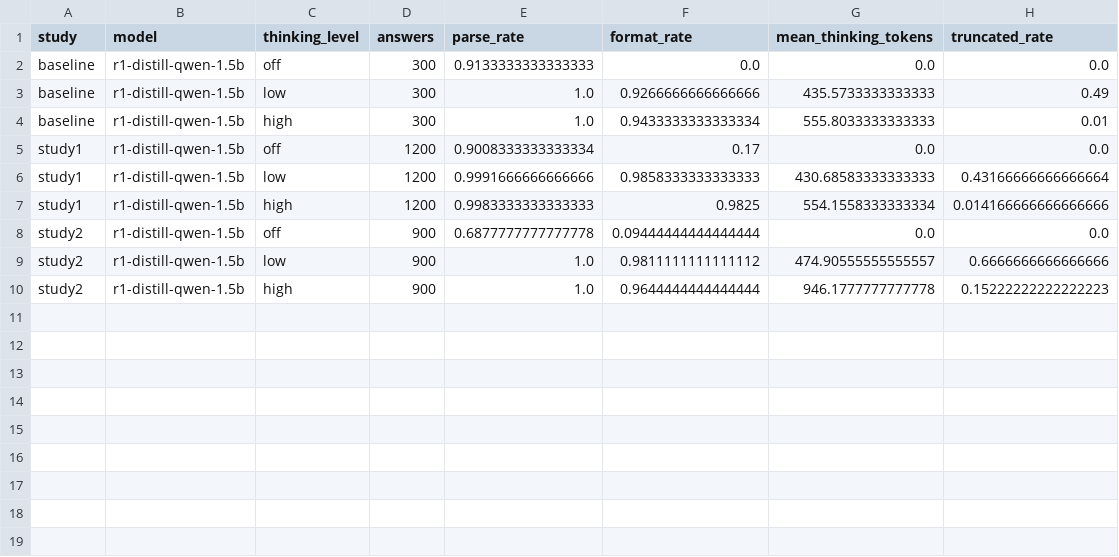
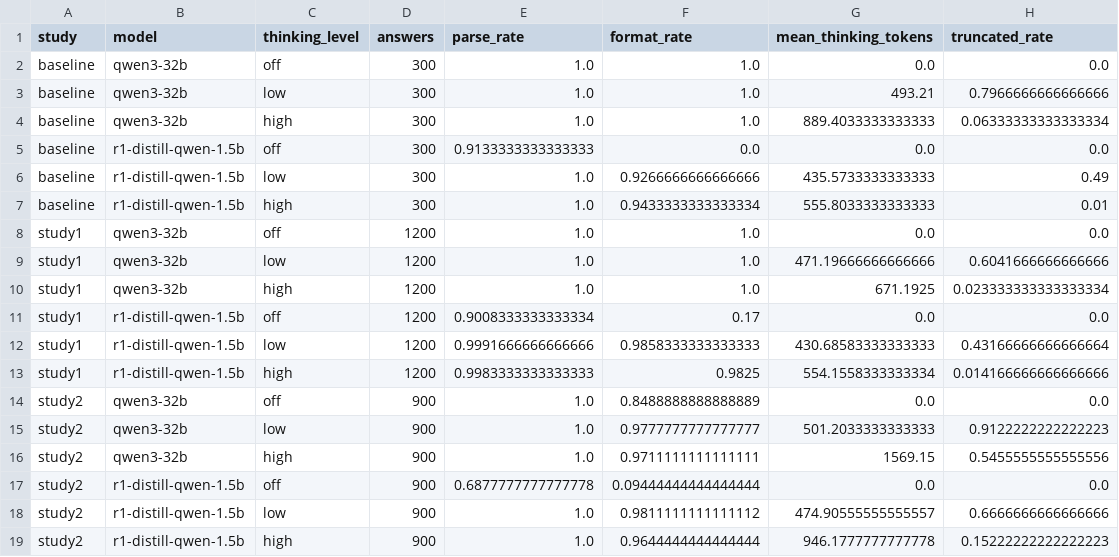
Before and after one commit to HannanSeyfi/Anchoring-LLMs, a CSV file: results/pilot/tables/data_quality.csv, drawn as a sheet.

Commit message:
Pilot results: analysis from Colab

```diff
--- a/results/pilot/tables/data_quality.csv
+++ b/results/pilot/tables/data_quality.csv
@@ -1,2 +1,5 @@
 study,model,thinking_level,answers,parse_rate,format_rate,mean_thinking_tokens,truncated_rate
+baseline,qwen3-32b,off,300,1.0,1.0,0.0,0.0
+baseline,qwen3-32b,low,300,1.0,1.0,493.21,0.7966666666666666
+baseline,qwen3-32b,high,300,1.0,1.0,889.4033333333333,0.06333333333333334
 baseline,r1-distill-qwen-1.5b,off,300,0.9133333333333333,0.0,0.0,0.0
@@ -4,2 +7,5 @@ baseline,r1-distill-qwen-1.5b,low,300,1.0,0.9266666666666666,435.5733333333333,0
 baseline,r1-distill-qwen-1.5b,high,300,1.0,0.9433333333333334,555.8033333333333,0.01
+study1,qwen3-32b,off,1200,1.0,1.0,0.0,0.0
+study1,qwen3-32b,low,1200,1.0,1.0,471.19666666666666,0.6041666666666666
+study1,qwen3-32b,high,1200,1.0,1.0,671.1925,0.023333333333333334
 study1,r1-distill-qwen-1.5b,off,1200,0.9008333333333334,0.17,0.0,0.0
@@ -7,2 +13,5 @@ study1,r1-distill-qwen-1.5b,low,1200,0.9991666666666666,0.9858333333333333,430.6
 study1,r1-distill-qwen-1.5b,high,1200,0.9983333333333333,0.9825,554.1558333333334,0.014166666666666666
+study2,qwen3-32b,off,900,1.0,0.8488888888888889,0.0,0.0
+study2,qwen3-32b,low,900,1.0,0.9777777777777777,501.2033333333333,0.9122222222222223
+study2,qwen3-32b,high,900,1.0,0.9711111111111111,1569.15,0.5455555555555556
 study2,r1-distill-qwen-1.5b,off,900,0.6877777777777778,0.09444444444444444,0.0,0.0
```
Also changed, not shown: 12 other files.
